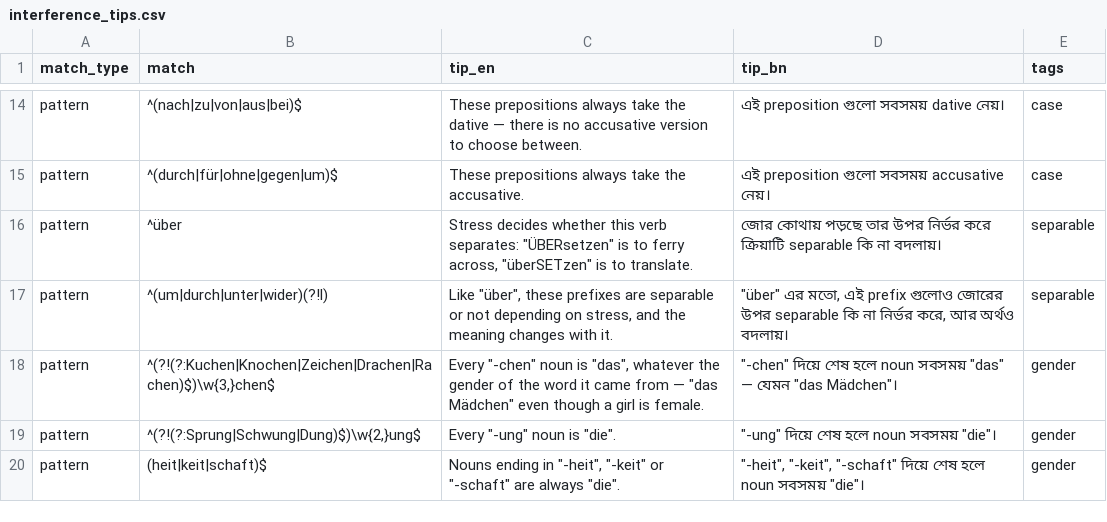
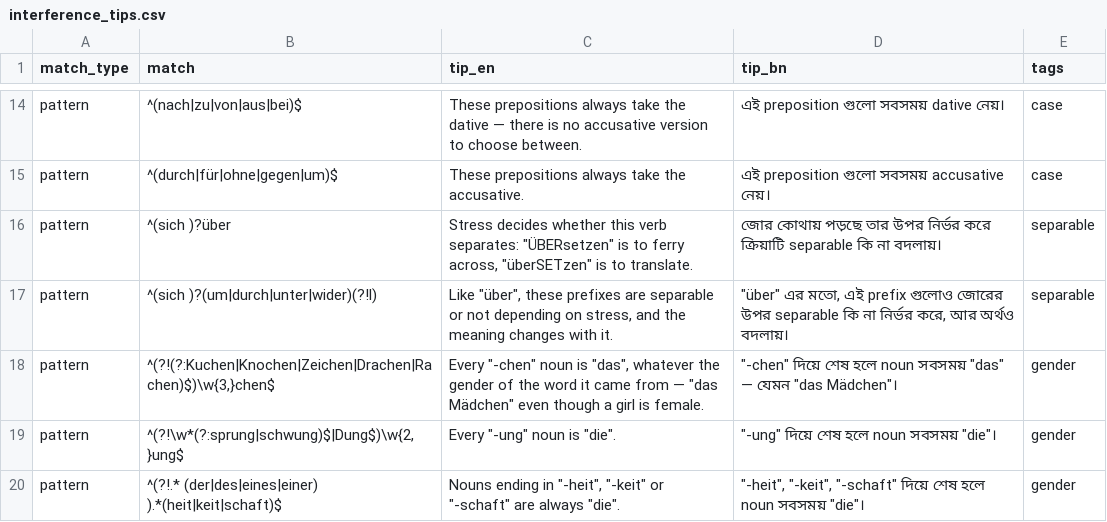
Before and after one commit to MdRahmatUllah/DeutschPlan, a CSV file: content/interference_tips.csv, drawn as a sheet; only a part is shown, gaps mark what is left out.

```diff
--- a/content/interference_tips.csv
+++ b/content/interference_tips.csv
@@ -15,6 +15,6 @@ pattern,^(nach|zu|von|aus|bei)$,These prepositions always take the dative — th
 pattern,^(durch|für|ohne|gegen|um)$,These prepositions always take the accusative.,এই preposition গুলো সবসময় accusative নেয়।,case
-pattern,^über,"Stress decides whether this verb separates: ""ÜBERsetzen"" is to ferry across, ""überSETzen"" is to translate.",জোর কোথায় পড়ছে তার উপর নির্ভর করে ক্রিয়াটি separable কি না বদলায়।,separable
-pattern,^(um|durch|unter|wider)(?!l),"Like ""über"", these prefixes are separable or not depending on stress, and the meaning changes with it.","""über"" এর মতো, এই prefix গুলোও জোরের উপর separable কি না নির্ভর করে, আর অর্থও বদলায়।",separable
+pattern,^(sich )?über,"Stress decides whether this verb separates: ""ÜBERsetzen"" is to ferry across, ""überSETzen"" is to translate.",জোর কোথায় পড়ছে তার উপর নির্ভর করে ক্রিয়াটি separable কি না বদলায়।,separable
+pattern,^(sich )?(um|durch|unter|wider)(?!l),"Like ""über"", these prefixes are separable or not depending on stress, and the meaning changes with it.","""über"" এর মতো, এই prefix গুলোও জোরের উপর separable কি না নির্ভর করে, আর অর্থও বদলায়।",separable
 pattern,"^(?!(?:Kuchen|Knochen|Zeichen|Drachen|Rachen)$)\w{3,}chen$","Every ""-chen"" noun is ""das"", whatever the gender of the word it came from — ""das Mädchen"" even though a girl is female.","""-chen"" দিয়ে শেষ হলে noun সবসময় ""das"" — যেমন ""das Mädchen""।",gender
-pattern,"^(?!(?:Sprung|Schwung|Dung)$)\w{2,}ung$","Every ""-ung"" noun is ""die"".","""-ung"" দিয়ে শেষ হলে noun সবসময় ""die""।",gender
-pattern,(heit|keit|schaft)$,"Nouns ending in ""-heit"", ""-keit"" or ""-schaft"" are always ""die"".","""-heit"", ""-keit"", ""-schaft"" দিয়ে শেষ হলে noun সবসময় ""die""।",gender
+pattern,"^(?!\w*(?:sprung|schwung)$|Dung$)\w{2,}ung$","Every ""-ung"" noun is ""die"".","""-ung"" দিয়ে শেষ হলে noun সবসময় ""die""।",gender
+pattern,"^(?!.* (der|des|eines|einer) ).*(heit|keit|schaft)$","Nouns ending in ""-heit"", ""-keit"" or ""-schaft"" are always ""die"".","""-heit"", ""-keit"", ""-schaft"" দিয়ে শেষ হলে noun সবসময় ""die""।",gender
```
Also changed, not shown: 6 other files.
